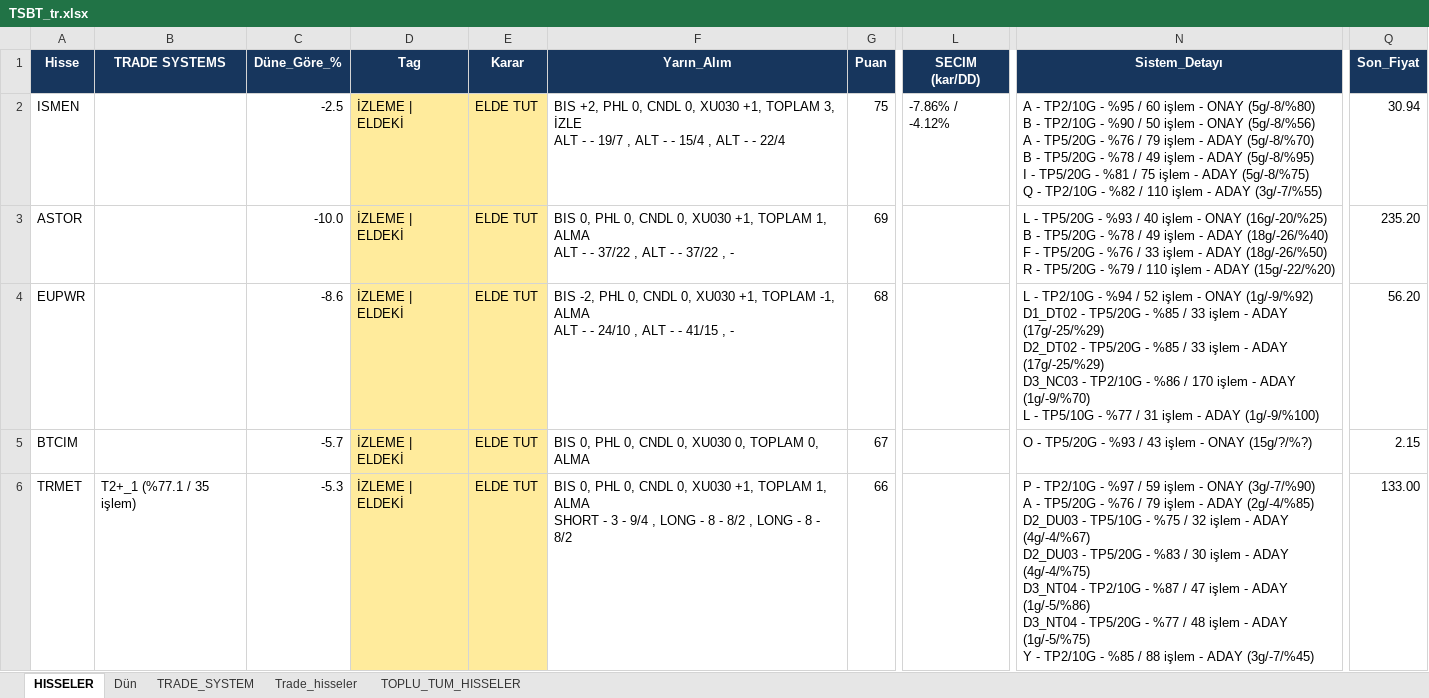
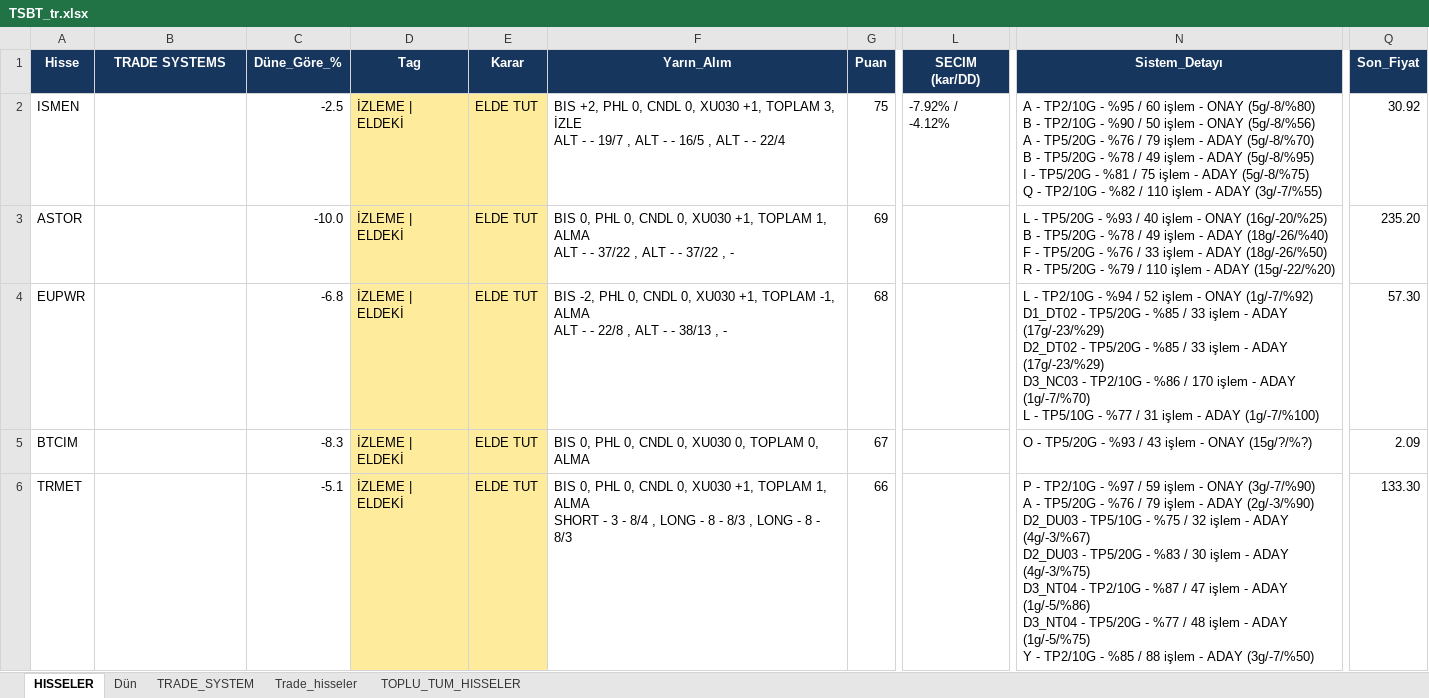
Before and after one commit to serkanche/portfoy, an Excel workbook: TSBT_tr.xlsx, sheet HISSELER, drawn as a sheet; only a part is shown, gaps mark what is left out; values as stored, in another font and other column widths than the file's, no borders; ↵ is a line break in a cell; the diff covers the shown part only; the diff names each change by its address in the sheet, - before the commit and + after, or states it on an @@ line.

```diff
--- a/TSBT_tr.xlsx (sheet HISSELER)
+++ b/TSBT_tr.xlsx (sheet HISSELER)
-F2 (Yarın_Alım): …- - 15/4 , ALT…
+F2 (Yarın_Alım): …- - 16/5 , ALT…
-L2 (SECIM (kar/DD)): -7.86% / -4.12%
+L2 (SECIM (kar/DD)): -7.92% / -4.12%
-Q2 (Son_Fiyat): 30.94
+Q2 (Son_Fiyat): 30.92
-C4 (Düne_Göre_%): -8.6
+C4 (Düne_Göre_%): -6.8
-F4 (Yarın_Alım): …- - 24/10 , ALT - - 41/15 , -
+F4 (Yarın_Alım): …- - 22/8 , ALT - - 38/13 , -
-N4 (Sistem_Detayı): …- ONAY (1g/-9/%92) ↵ D1_DT02 - TP5/20G - %85 / 33 işlem - ADAY (17g/-25/%29) ↵ D2_DT02 - TP5/20G - %85 / 33 işlem - ADAY (17g/-25/%29) ↵ D3_NC03 - TP2/10G - %86 / 170 işlem - ADAY (1g/-9/%70) ↵ L - TP5/10G - %77 / 31 işlem - ADAY (1g/-9/%100)
+N4 (Sistem_Detayı): …- ONAY (1g/-7/%92) ↵ D1_DT02 - TP5/20G - %85 / 33 işlem - ADAY (17g/-23/%29) ↵ D2_DT02 - TP5/20G - %85 / 33 işlem - ADAY (17g/-23/%29) ↵ D3_NC03 - TP2/10G - %86 / 170 işlem - ADAY (1g/-7/%70) ↵ L - TP5/10G - %77 / 31 işlem - ADAY (1g/-7/%100)
-Q4 (Son_Fiyat): 56.20
+Q4 (Son_Fiyat): 57.30
-C5 (Düne_Göre_%): -5.7
+C5 (Düne_Göre_%): -8.3
-Q5 (Son_Fiyat): 2.15
+Q5 (Son_Fiyat): 2.09
-B6 (TRADE SYSTEMS): T2+_1 (%77.1 / 35 işlem)
+B6 (TRADE SYSTEMS): (empty)
-C6 (Düne_Göre_%): -5.3
+C6 (Düne_Göre_%): -5.1
-F6 (Yarın_Alım): …3 - 9/4 , LONG - 8 - 8/2 , LONG - 8 - 8/2
+F6 (Yarın_Alım): …3 - 8/4 , LONG - 8 - 8/3 , LONG - 8 - 8/3
-N6 (Sistem_Detayı): …- ADAY (2g/-4/%85) ↵ D2_DU03 - TP5/10G - %75 / 32 işlem - ADAY (4g/-4/%67) ↵ D2_DU03 - TP5/20G - %83 / 30 işlem - ADAY (4g/-4/%75) ↵ D3_NT04 - TP2/10G - %87 / 47 işlem - ADAY (1g/-5/%86) ↵ D3_NT04 - TP5/20G - %77 / 48 işlem - ADAY (1g/-5/%75) ↵ Y - TP2/10G - %85 / 88 işlem - ADAY (3g/-7/%45)
+N6 (Sistem_Detayı): …- ADAY (2g/-3/%90) ↵ D2_DU03 - TP5/10G - %75 / 32 işlem - ADAY (4g/-3/%67) ↵ D2_DU03 - TP5/20G - %83 / 30 işlem - ADAY (4g/-3/%75) ↵ D3_NT04 - TP2/10G - %87 / 47 işlem - ADAY (1g/-5/%86) ↵ D3_NT04 - TP5/20G - %77 / 48 işlem - ADAY (1g/-5/%75) ↵ Y - TP2/10G - %85 / 88 işlem - ADAY (3g/-7/%50)
-Q6 (Son_Fiyat): 133.00
+Q6 (Son_Fiyat): 133.30
```
Also changed, not shown: 1 added row, 1 removed row and 116 edited cells elsewhere in this sheet, sheet TOPLU_TUM_HISSELER, sheet Trade_hisseler, sheet TRADE_SYSTEM.
